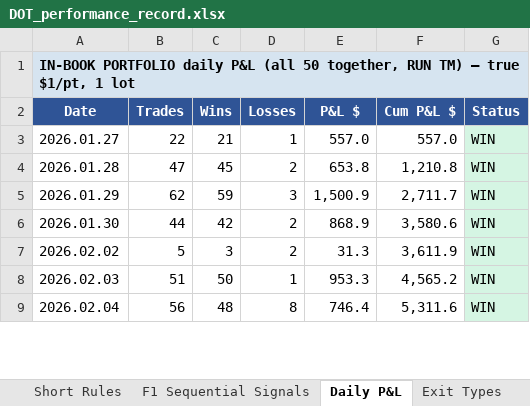
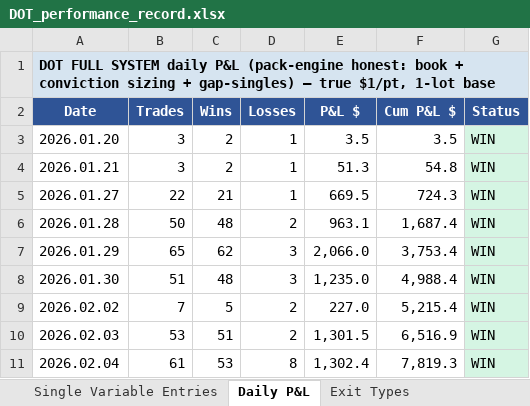
Before and after one commit to datlooms/DOT, an Excel workbook: foundational_documents/former/DOT_performance_record.xlsx, sheet Daily P&L, drawn as a sheet; only a part is shown; values as stored, in another font and other column widths than the file's, no borders; addresses are those after the commit; the diff covers the shown part only; the diff names each change by its address in the sheet, - before the commit and + after, or states it on an @@ line.

```diff
--- a/foundational_documents/former/DOT_performance_record.xlsx (sheet Daily P&L)
+++ b/foundational_documents/former/DOT_performance_record.xlsx (sheet Daily P&L)
+sheet tab: Single Variable Entries
-A1 (Date): IN-BOOK PORTFOLIO daily P&L (all 50 together, RUN TM) — true $1/pt, 1 lot
+A1 (Date): DOT FULL SYSTEM daily P&L (pack-engine honest: book + conviction sizing + gap-singles) — true $1/pt, 1-lot base
+row 3: 2026.01.20 | 3 | 2 | 1 | 3.5 | 3.5 | WIN
+row 4: 2026.01.21 | 3 | 2 | 1 | 51.3 | 54.8 | WIN
-E5 (P&L $): 557.0
+E5 (P&L $): 669.5
-F5 (Cum P&L $): 557.0
+F5 (Cum P&L $): 724.3
-B6 (Trades): 47
+B6 (Trades): 50
-C6 (Wins): 45
+C6 (Wins): 48
-E6 (P&L $): 653.8
+E6 (P&L $): 963.1
-F6 (Cum P&L $): 1,210.8
+F6 (Cum P&L $): 1,687.4
-B7 (Trades): 62
+B7 (Trades): 65
-C7 (Wins): 59
+C7 (Wins): 62
-E7 (P&L $): 1,500.9
+E7 (P&L $): 2,066.0
-F7 (Cum P&L $): 2,711.7
+F7 (Cum P&L $): 3,753.4
-B8 (Trades): 44
+B8 (Trades): 51
-C8 (Wins): 42
+C8 (Wins): 48
-D8 (Losses): 2
+D8 (Losses): 3
-E8 (P&L $): 868.9
+E8 (P&L $): 1,235.0
-F8 (Cum P&L $): 3,580.6
+F8 (Cum P&L $): 4,988.4
-B9 (Trades): 5
+B9 (Trades): 7
-C9 (Wins): 3
+C9 (Wins): 5
-E9 (P&L $): 31.3
+E9 (P&L $): 227.0
-F9 (Cum P&L $): 3,611.9
+F9 (Cum P&L $): 5,215.4
-B10 (Trades): 51
+B10 (Trades): 53
-C10 (Wins): 50
+C10 (Wins): 51
-D10 (Losses): 1
+D10 (Losses): 2
-E10 (P&L $): 953.3
+E10 (P&L $): 1,301.5
-F10 (Cum P&L $): 4,565.2
+F10 (Cum P&L $): 6,516.9
-B11 (Trades): 56
+B11 (Trades): 61
-C11 (Wins): 48
+C11 (Wins): 53
-E11 (P&L $): 746.4
+E11 (P&L $): 1,302.4
-F11 (Cum P&L $): 5,311.6
+F11 (Cum P&L $): 7,819.3
```
Also changed, not shown: 1 added row, 386 edited cells and cell formats elsewhere in this sheet, sheet Portfolio Summary, sheet Master Table, sheet Long Rules, sheet Exit Types, sheet Architecture, foundational_documents/DOT_performance_record.xlsx, foundational_documents/DOT_signal_dictionary.xlsx, 32 other files.
